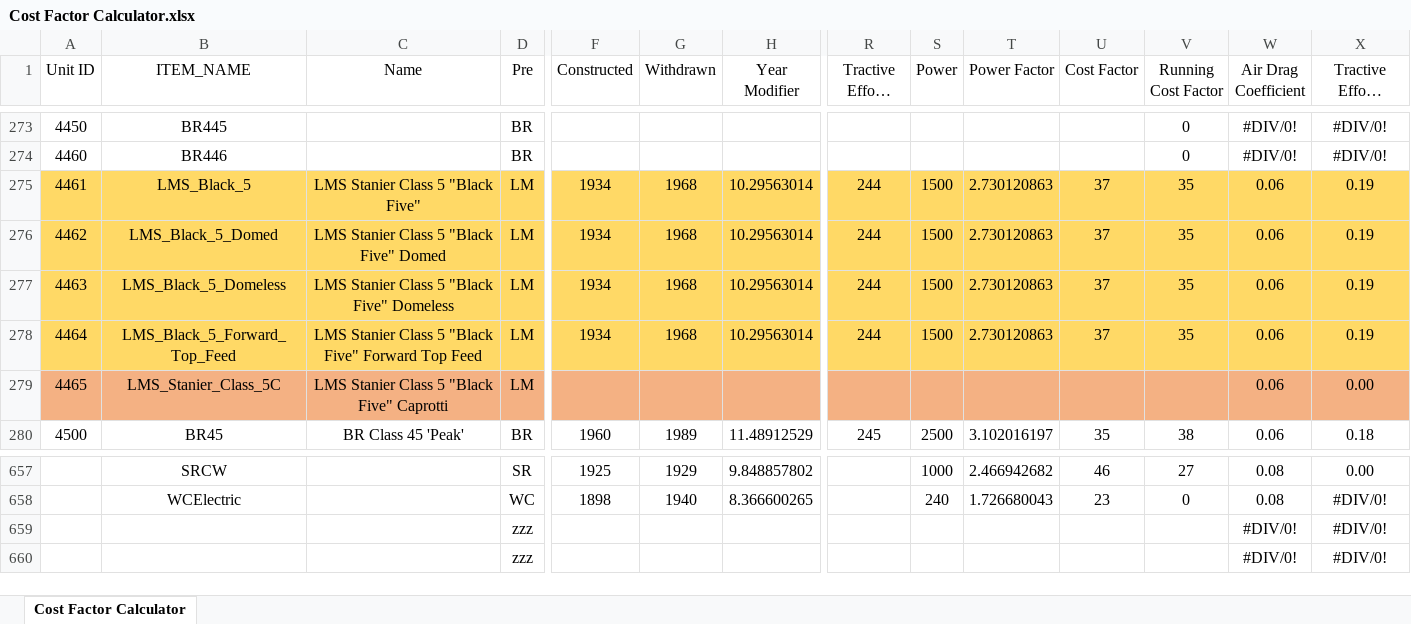
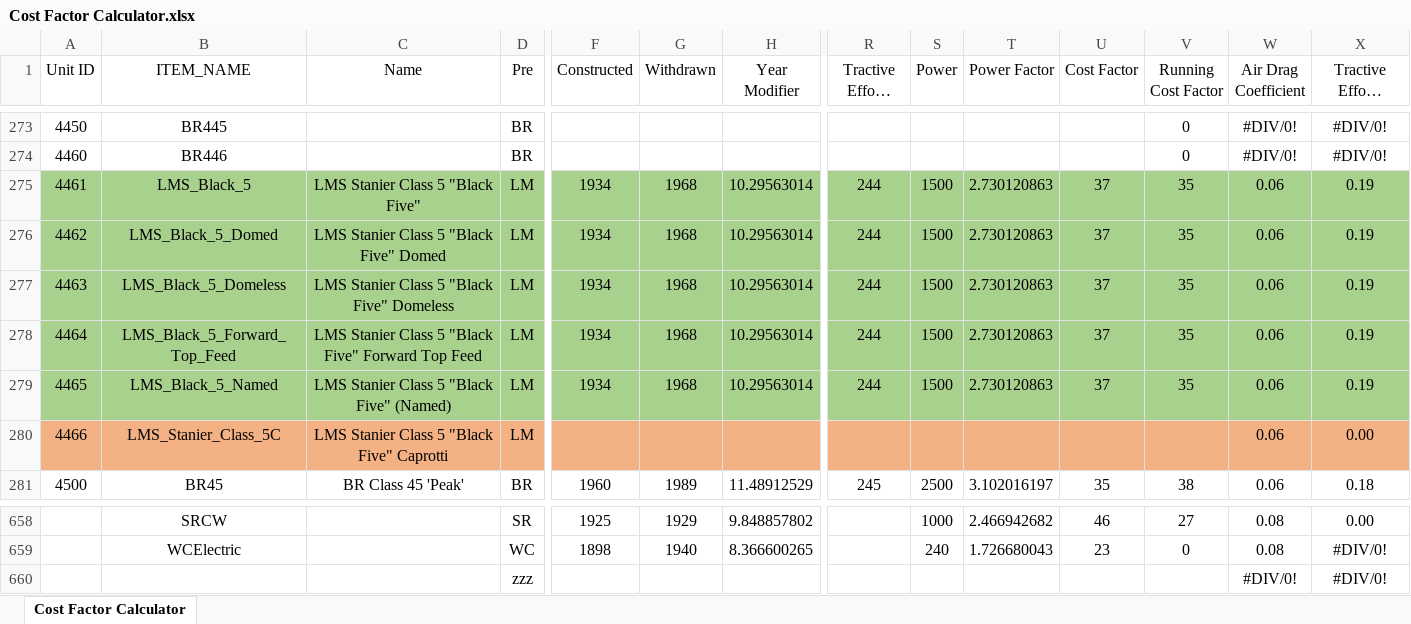
Before and after one commit to Su1phur/BRTrains2-Extended, an Excel workbook: docs/Cost Factor Calculator.xlsx, sheet Cost Factor Calculator, drawn as a sheet; only a part is shown, gaps mark what is left out; long unchanged cells end in …; values as stored, in another font and other column widths than the file's, no borders; conditional formats and table styles not drawn; removed rows and columns are numbered as before the commit, all else as after; rows hold the shown columns only; the diff covers the shown part only; the diff names each change by its address in the sheet, - before the commit and + after, or states it on an @@ line.

Commit message:
LMS Black 5 completed

```diff
--- a/docs/Cost Factor Calculator.xlsx (sheet Cost Factor Calculator)
+++ b/docs/Cost Factor Calculator.xlsx (sheet Cost Factor Calculator)
-A275:X278 fill: #FFD966
+A275:X278 fill: #A9D18E
-A279:X279 fill: #F4B183
+A279:X279 fill: #A9D18E
-B279 (ITEM_NAME): LMS_Stanier_Class_5C
+B279 (ITEM_NAME): LMS_Black_5_Named
-C279 (Name): LMS Stanier Class 5 "Black Five" Caprotti
+C279 (Name): LMS Stanier Class 5 "Black Five" (Named)
-F279 (Constructed): (empty)
+F279 (Constructed): 1934
-G279 (Withdrawn): (empty)
+G279 (Withdrawn): 1968
-H279 (Year Modifier): (empty)
+H279 (Year Modifier): 10.29563014
-R279 (Tractive Effort (KN)): (empty)
+R279 (Tractive Effort (KN)): 244
-S279 (Power): (empty)
+S279 (Power): 1500
-T279 (Power Factor): (empty)
+T279 (Power Factor): 2.730120863
-U279 (Cost Factor): (empty)
+U279 (Cost Factor): 37
-V279 (Running Cost Factor): (empty)
+V279 (Running Cost Factor): 35
-X279 (Tractive Effort Coefficient): 0.00
+X279 (Tractive Effort Coefficient): 0.19
+row 280: 4466 | LMS_Stanier_Class_5C | LMS Stanier Class 5 "Black Five" Caprotti | LM |  |  |  |  |  |  |  |  | 0.06 | 0.00
-row 659:  |  |  | zzz |  |  |  |  |  |  |  |  | #DIV/0! | #DIV/0!
```
Also changed, not shown: cell formats elsewhere in this sheet, formulas that keep their value, 59 other files.
